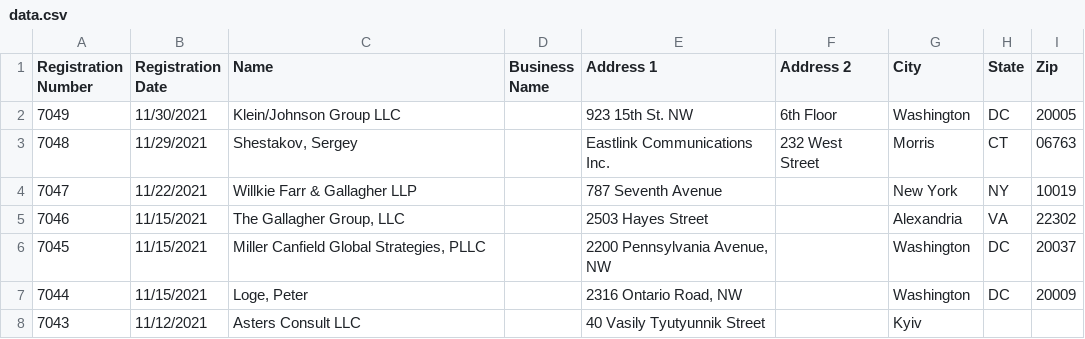
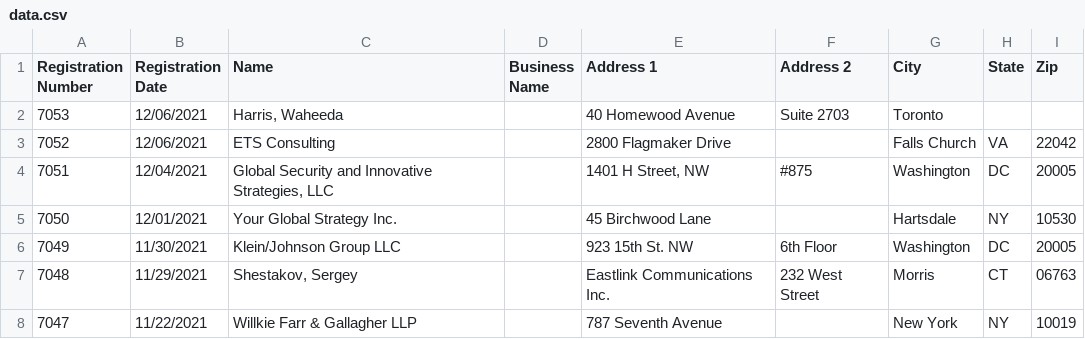
Before and after one commit to markschaver/FARA-Active, a CSV file: data.csv, drawn as a sheet; only a part is shown; the shorter side is filled out with more unchanged rows.

Commit message:
Flat: latest data (2021-12-08T08:24:41.284Z) {   "date": "2021-12-08T08:24:41.284Z",   "files": [     {       "name": "data.csv",       "deltaBytes": 925,       "source": "https://efile.fara.gov/api/v1/Registrants/csv/Active"     }   ] }

```diff
--- a/data.csv
+++ b/data.csv
@@ -1,2 +1,6 @@
 "Registration Number","Registration Date","Name","Business Name","Address 1","Address 2","City","State","Zip"
+"7053","12/06/2021","Harris, Waheeda","","40 Homewood Avenue","Suite 2703 ","Toronto","",""
+"7052","12/06/2021","ETS Consulting","","2800 Flagmaker Drive","","Falls Church","VA"," 22042"
+"7051","12/04/2021","Global Security and Innovative Strategies, LLC","","1401 H Street, NW","#875","Washington","DC","20005"
+"7050","12/01/2021","Your Global Strategy Inc.","","45 Birchwood Lane","","Hartsdale","NY","10530"
 "7049","11/30/2021","Klein/Johnson Group LLC","","923 15th St. NW"," 6th Floor","Washington","DC"," 20005"
```
